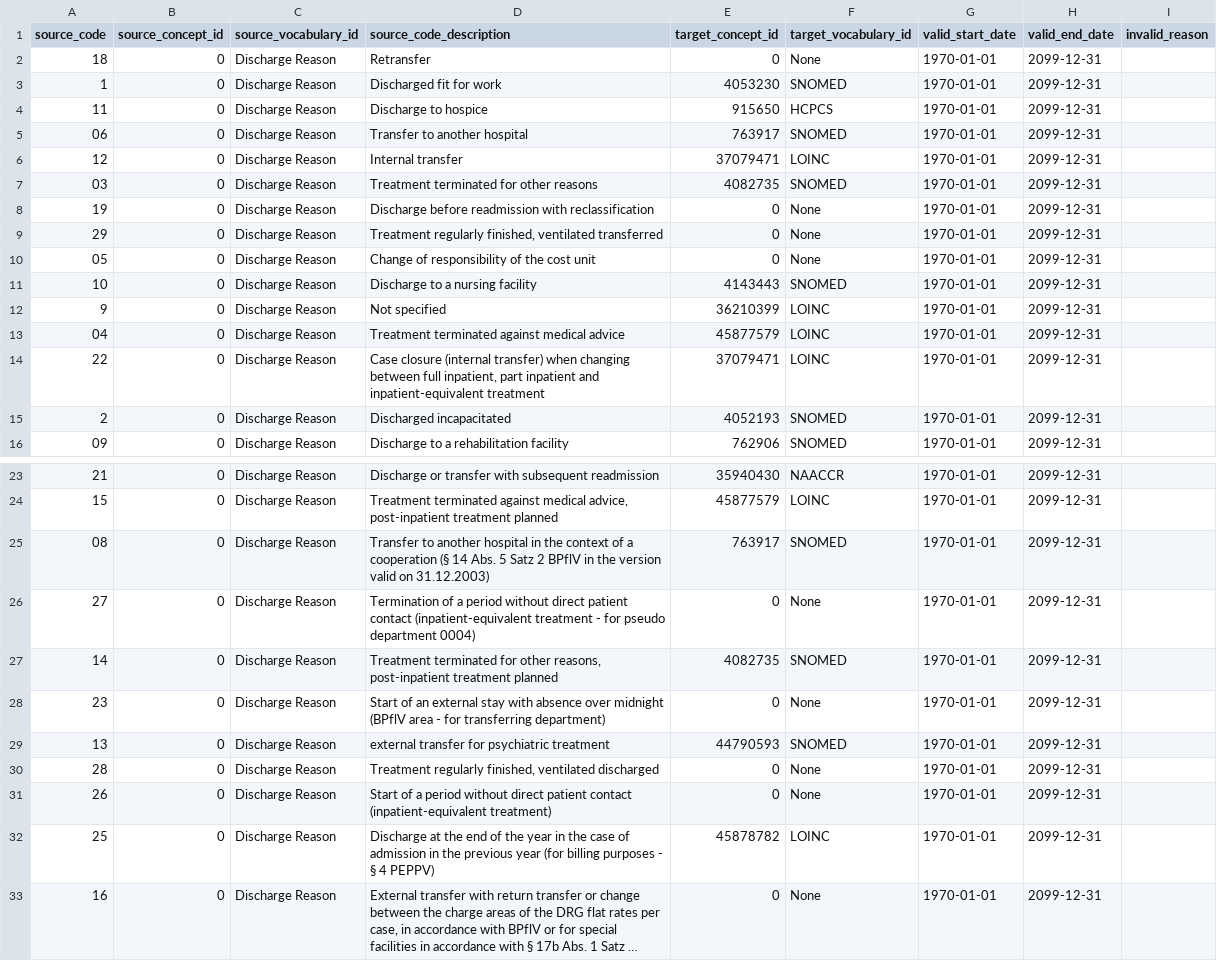
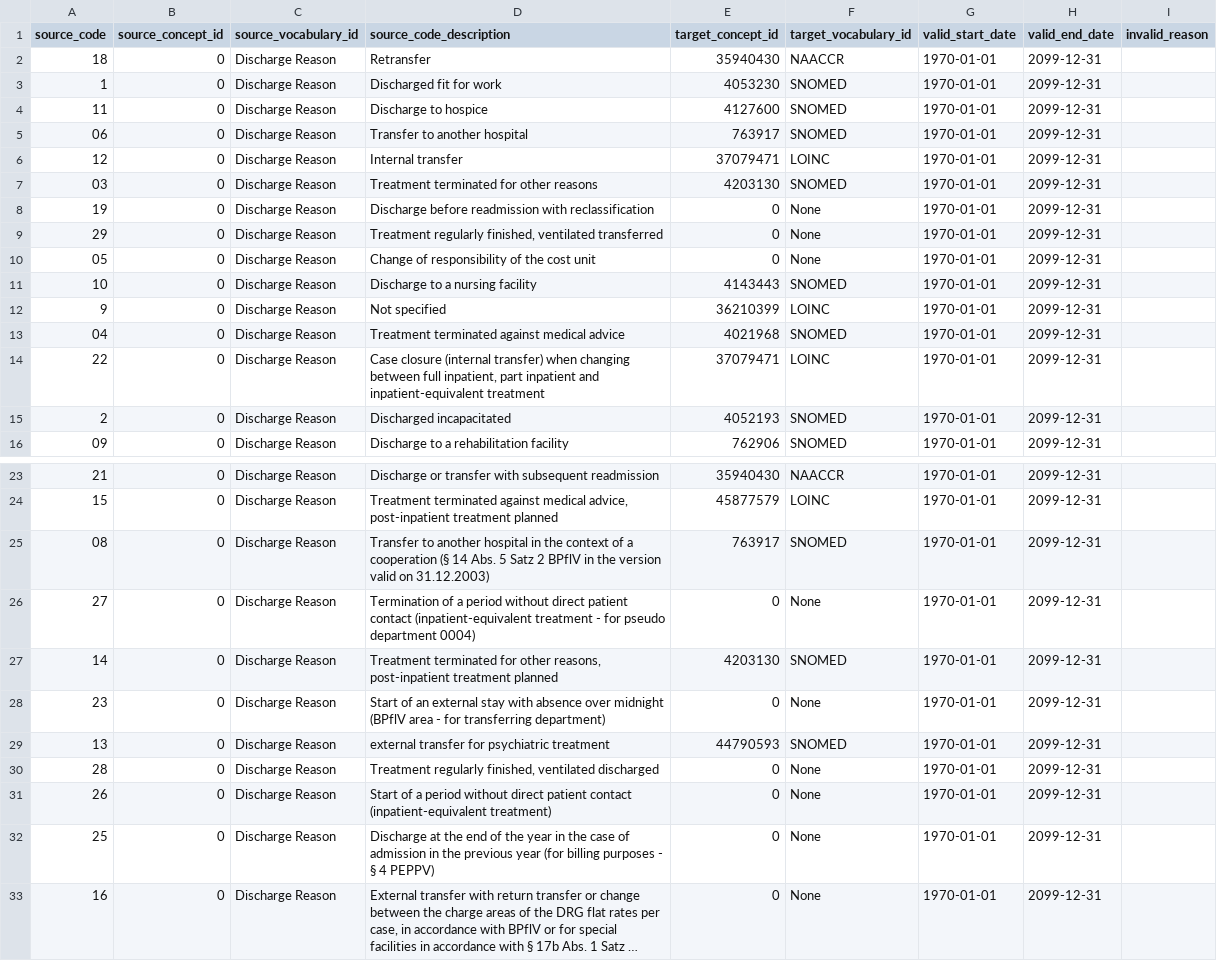
Before and after one commit to elisahenke/OMOP-vocabulary-evaluation, a CSV file: input/Entlass_Verlegungsgrund_source_to_concept_map.csv, drawn as a sheet; only a part is shown, gaps mark what is left out; long unchanged cells end in …; the diff names each change by its address in the sheet, - before the commit and + after, or states it on an @@ line.

```diff
--- a/input/Entlass_Verlegungsgrund_source_to_concept_map.csv
+++ b/input/Entlass_Verlegungsgrund_source_to_concept_map.csv
-E2 (target_concept_id): 0
+E2 (target_concept_id): 35940430
-F2 (target_vocabulary_id): None
+F2 (target_vocabulary_id): NAACCR
-E4 (target_concept_id): 915650
+E4 (target_concept_id): 4127600
-F4 (target_vocabulary_id): HCPCS
+F4 (target_vocabulary_id): SNOMED
-E7 (target_concept_id): 4082735
+E7 (target_concept_id): 4203130
-E13 (target_concept_id): 45877579
+E13 (target_concept_id): 4021968
-F13 (target_vocabulary_id): LOINC
+F13 (target_vocabulary_id): SNOMED
-E27 (target_concept_id): 4082735
+E27 (target_concept_id): 4203130
-E32 (target_concept_id): 45878782
+E32 (target_concept_id): 0
-F32 (target_vocabulary_id): LOINC
+F32 (target_vocabulary_id): None
```
Also changed, not shown: input/Aufnahmeanlass_source_to_concept_map.csv, input/Aufnahmegrund_source_to_concept_map.csv.
